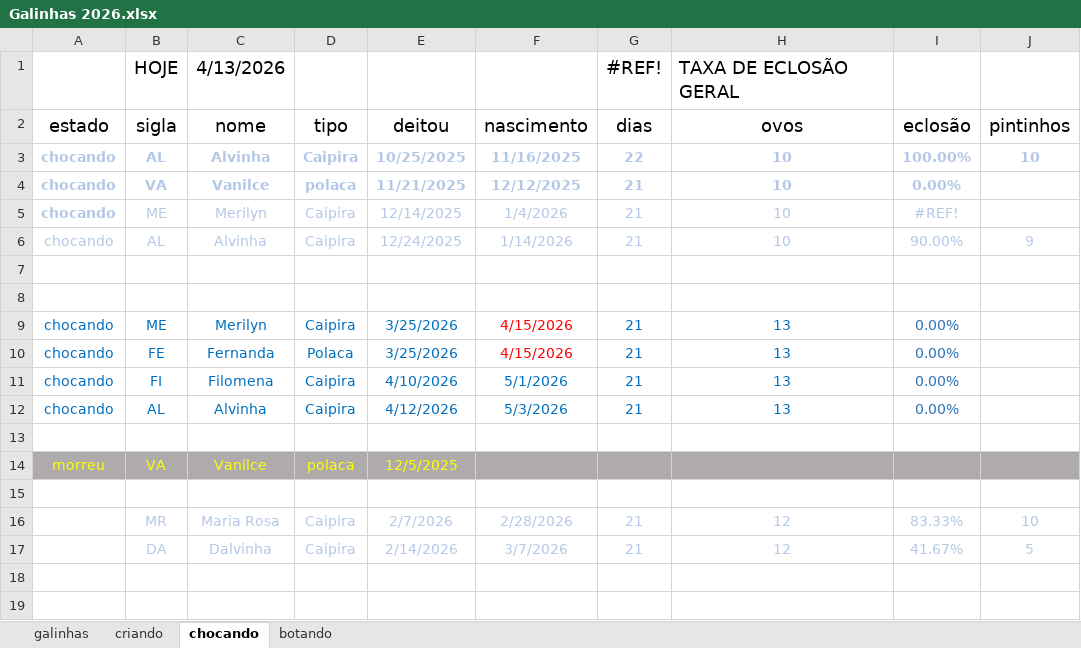
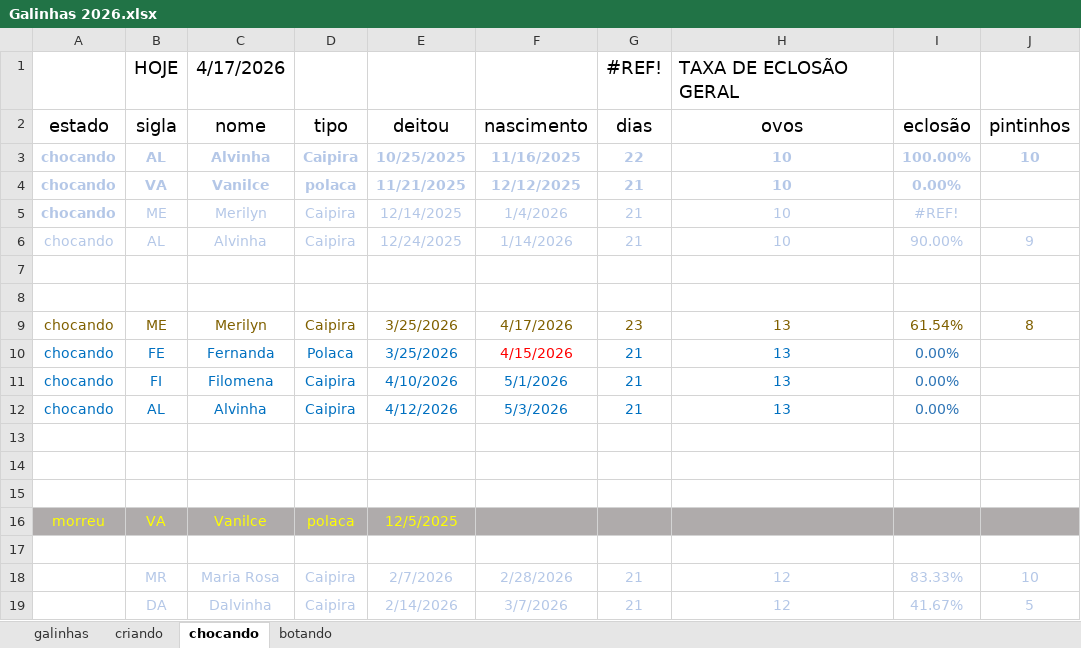
Before and after one commit to HumbertoEliaSoares01/BichosDeCasa, an Excel workbook: Galinhas/Galinhas 2026.xlsx, sheet chocando, drawn as a sheet; values as stored, in another font and other column widths than the file's, no borders; the diff names each change by its address in the sheet, - before the commit and + after, or states it on an @@ line.

```diff
--- a/Galinhas/Galinhas 2026.xlsx (sheet chocando)
+++ b/Galinhas/Galinhas 2026.xlsx (sheet chocando)
-C1 (nome): 4/13/2026
+C1 (nome): 4/17/2026
-A9:E9 text colour: #0070C0
+A9:E9 text colour: #806000
-F9 (nascimento): 4/15/2026
+F9 (nascimento): 4/17/2026
-F9 text colour: #FF0000
+F9 text colour: #806000
-G9 (dias): 21
+G9 (dias): 23
-G9:H9 text colour: #0070C0
+G9:H9 text colour: #806000
-I9 (eclosão): 0.00%
+I9 (eclosão): 61.54%
-I9 text colour: #2E75B6
+I9 text colour: #806000
-J9 (pintinhos): (empty)
+J9 (pintinhos): 8
+row 13: (empty)
+row 14: (empty)
```
Also changed, not shown: sheet criando, sheet galinhas, sheet botando.
